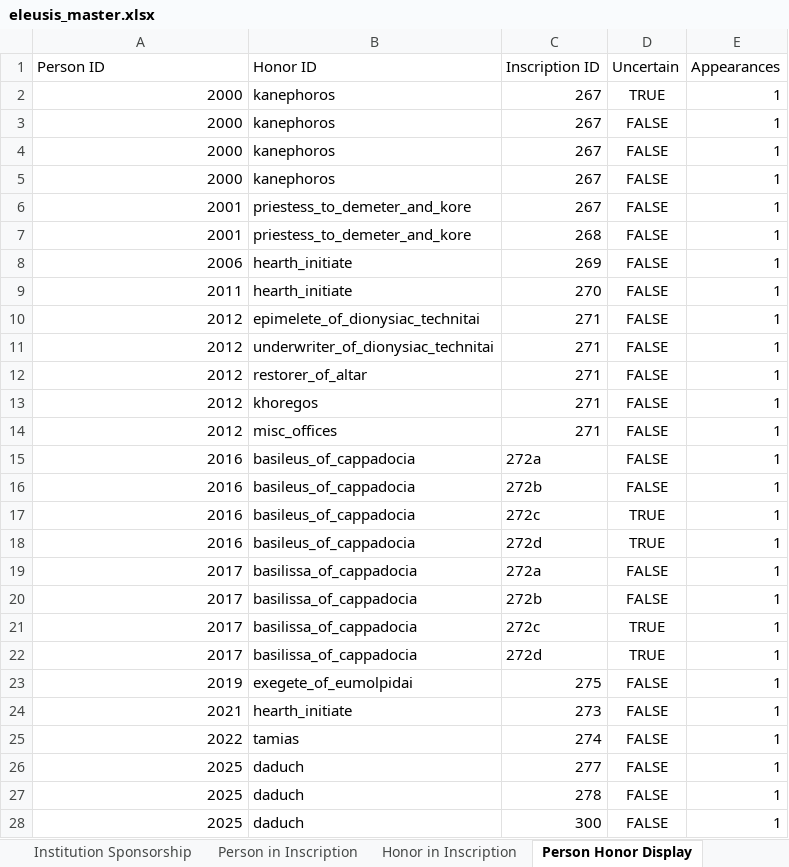
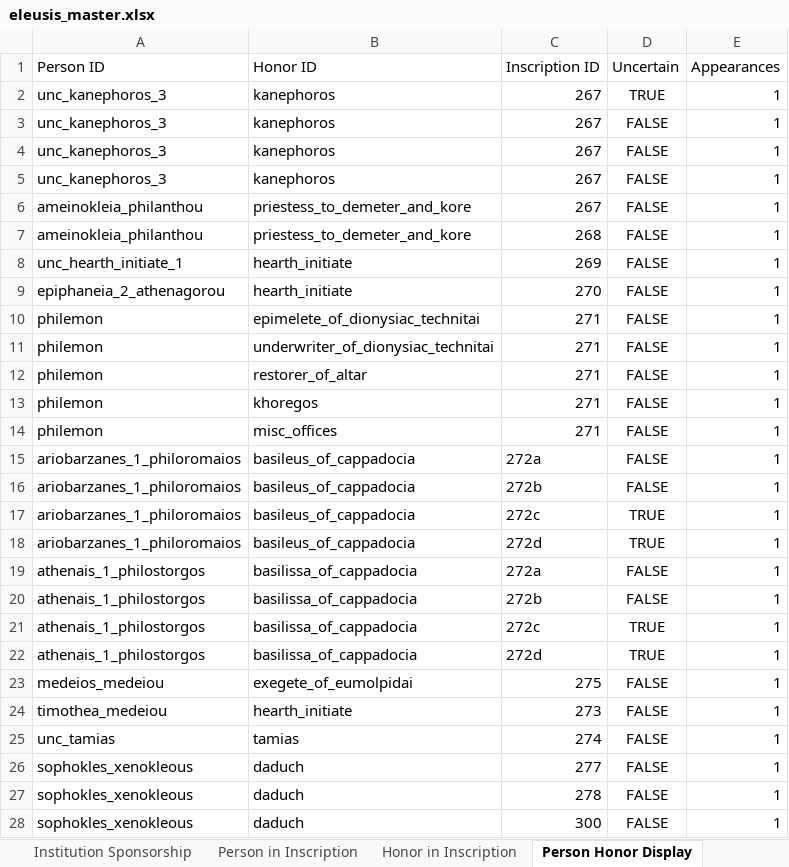
Before and after one commit to thePortus/eleusis-data, an Excel workbook: eleusis_master.xlsx, sheet Person Honor Display, drawn as a sheet; only a part is shown; values as stored, in another font and other column widths than the file's, no borders; table styles not drawn; the diff covers the shown part only; the diff names each change by its address in the sheet, - before the commit and + after, or states it on an @@ line.

Commit message:
person ids made non-numeric

```diff
--- a/eleusis_master.xlsx (sheet Person Honor Display)
+++ b/eleusis_master.xlsx (sheet Person Honor Display)
-A2:A5 (Person ID): 2000
+A2:A5 (Person ID): unc_kanephoros_3
-A6:A7 (Person ID): 2001
+A6:A7 (Person ID): ameinokleia_philanthou
-A8 (Person ID): 2006
+A8 (Person ID): unc_hearth_initiate_1
-A9 (Person ID): 2011
+A9 (Person ID): epiphaneia_2_athenagorou
-A10:A14 (Person ID): 2012
+A10:A14 (Person ID): philemon
-A15:A18 (Person ID): 2016
+A15:A18 (Person ID): ariobarzanes_1_philoromaios
-A19:A22 (Person ID): 2017
+A19:A22 (Person ID): athenais_1_philostorgos
-A23 (Person ID): 2019
+A23 (Person ID): medeios_medeiou
-A24 (Person ID): 2021
+A24 (Person ID): timothea_medeiou
-A25 (Person ID): 2022
+A25 (Person ID): unc_tamias
-A26:A28 (Person ID): 2025
+A26:A28 (Person ID): sophokles_xenokleous
```
Also changed, not shown: 490 edited cells elsewhere in this sheet, sheet Person in Inscription, sheet Inscription, sheet Person, 5 other files.
